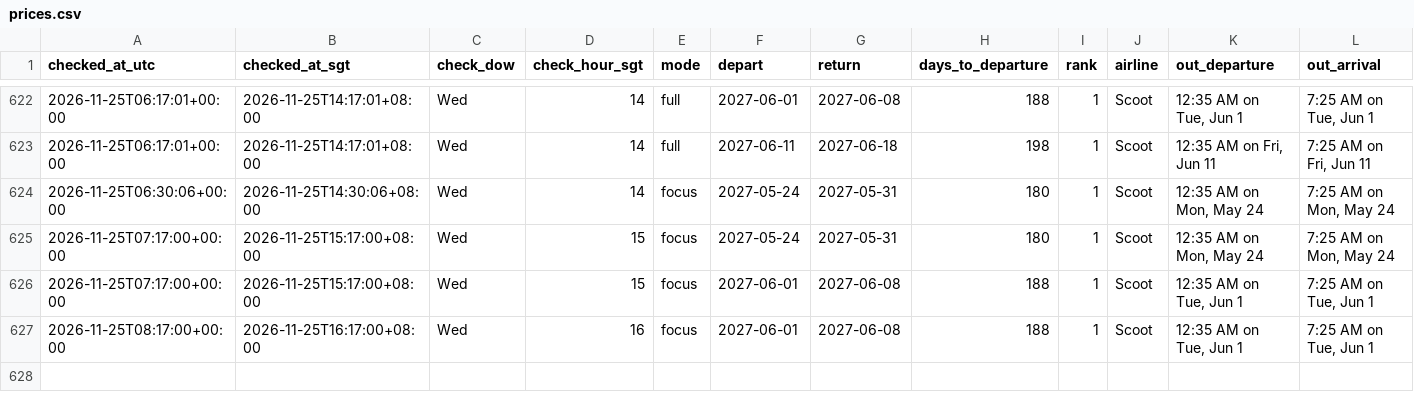
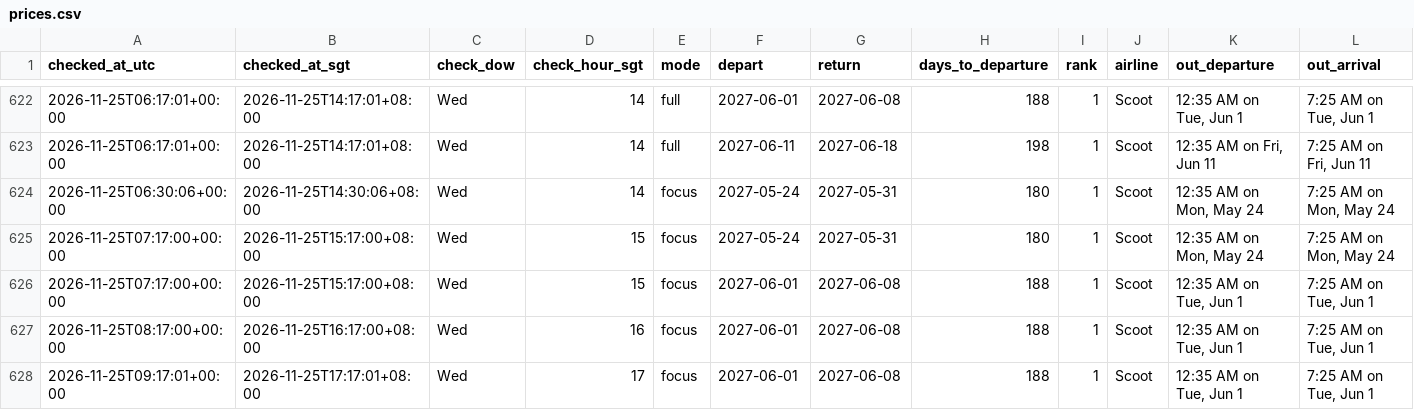
Before and after one commit to weitanjun123/ducktrader-flight-bot, a CSV file: data/prices.csv, drawn as a sheet; only a part is shown, gaps mark what is left out; rows hold the shown columns only; the diff names each change by its address in the sheet, - before the commit and + after, or states it on an @@ line.

```diff
--- a/data/prices.csv
+++ b/data/prices.csv
+row 628: 2026-11-25T09:17:01+00:00 | 2026-11-25T17:17:01+08:00 | Wed | 17 | focus | 2027-06-01 | 2027-06-08 | 188 | 1 | Scoot | 12:35 AM on Tue, Jun 1 | 7:25 AM on Tue, Jun 1
```
Also changed, not shown: 2 other files.
